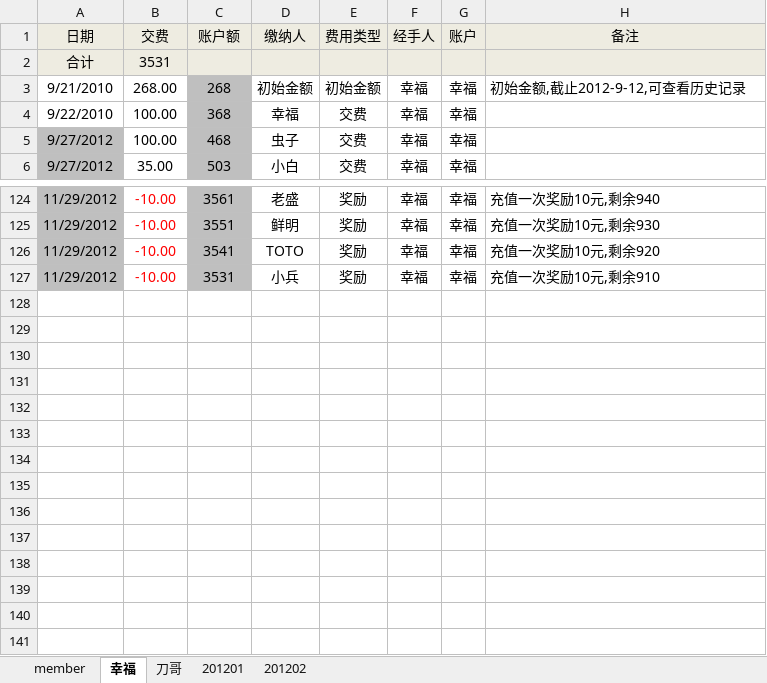
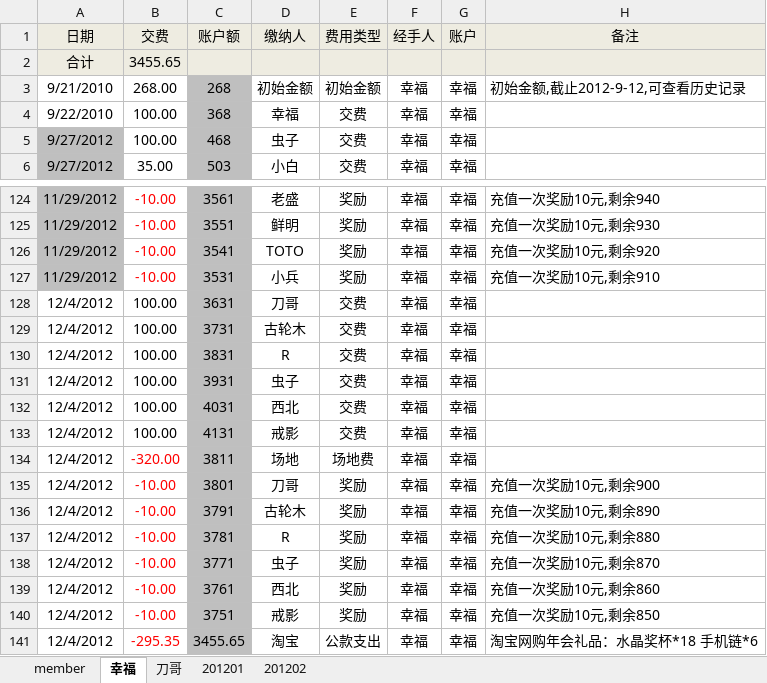
Before and after one commit to jackba/weathervcm, an Excel workbook: house/上地蓝色狂飙足球部落活动记录_new.xlsx, sheet 幸福, drawn as a sheet; only a part is shown, gaps mark what is left out; values as stored, in another font and other column widths than the file's, no borders; the diff names each change by its address in the sheet, - before the commit and + after, or states it on an @@ line.

```diff
--- a/house/上地蓝色狂飙足球部落活动记录_new.xlsx (sheet 幸福)
+++ b/house/上地蓝色狂飙足球部落活动记录_new.xlsx (sheet 幸福)
-B2 (交费): 3531
+B2 (交费): 3455.65
+row 128: 12/4/2012 | 100.00 | 3631 | 刀哥 | 交费 | 幸福 | 幸福
+row 129: 12/4/2012 | 100.00 | 3731 | 古轮木 | 交费 | 幸福 | 幸福
+row 130: 12/4/2012 | 100.00 | 3831 | R | 交费 | 幸福 | 幸福
+row 131: 12/4/2012 | 100.00 | 3931 | 虫子 | 交费 | 幸福 | 幸福
+row 132: 12/4/2012 | 100.00 | 4031 | 西北 | 交费 | 幸福 | 幸福
+row 133: 12/4/2012 | 100.00 | 4131 | 戒影 | 交费 | 幸福 | 幸福
+row 134: 12/4/2012 | -320.00 | 3811 | 场地 | 场地费 | 幸福 | 幸福
+row 135: 12/4/2012 | -10.00 | 3801 | 刀哥 | 奖励 | 幸福 | 幸福 | 充值一次奖励10元,剩余900
+row 136: 12/4/2012 | -10.00 | 3791 | 古轮木 | 奖励 | 幸福 | 幸福 | 充值一次奖励10元,剩余890
+row 137: 12/4/2012 | -10.00 | 3781 | R | 奖励 | 幸福 | 幸福 | 充值一次奖励10元,剩余880
+row 138: 12/4/2012 | -10.00 | 3771 | 虫子 | 奖励 | 幸福 | 幸福 | 充值一次奖励10元,剩余870
+row 139: 12/4/2012 | -10.00 | 3761 | 西北 | 奖励 | 幸福 | 幸福 | 充值一次奖励10元,剩余860
+row 140: 12/4/2012 | -10.00 | 3751 | 戒影 | 奖励 | 幸福 | 幸福 | 充值一次奖励10元,剩余850
+row 141: 12/4/2012 | -295.35 | 3455.65 | 淘宝 | 公款支出 | 幸福 | 幸福 | 淘宝网购年会礼品：水晶奖杯*18 手机链*6
```
Also changed, not shown: sheet member, sheet 201201.
